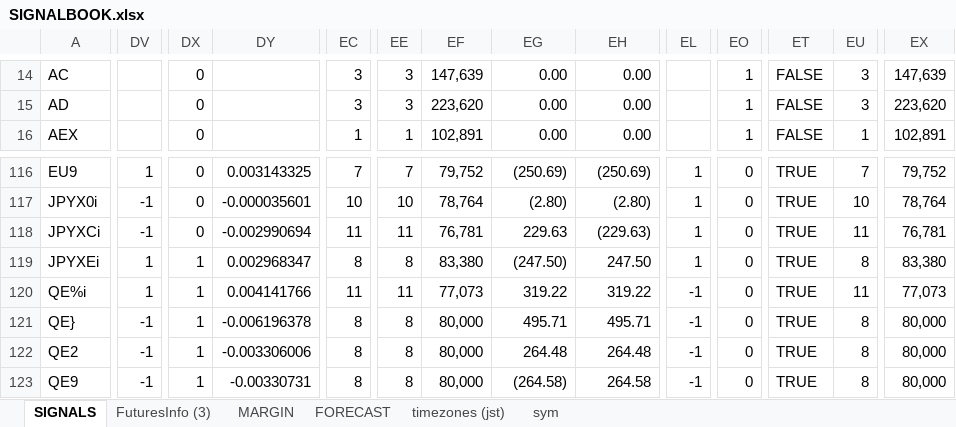
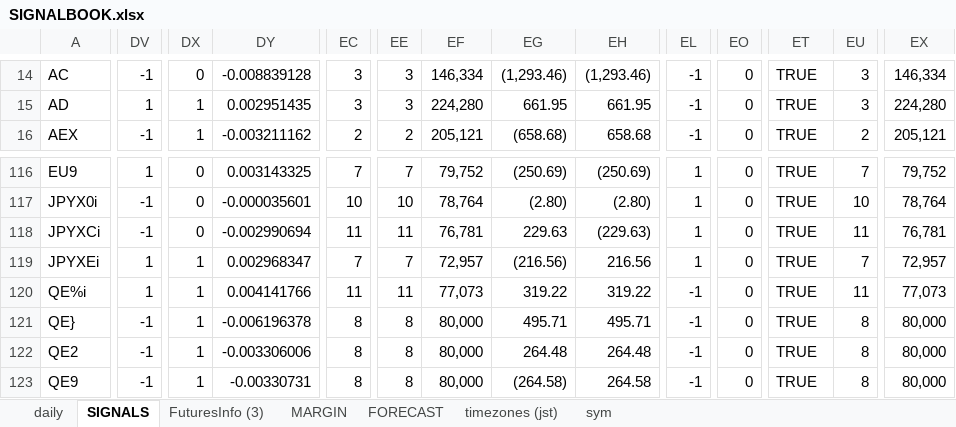
Before and after one commit to hasakura511/ML-TSDP, an Excel workbook: data/systems/SIGNALBOOK.xlsx, sheet SIGNALS, drawn as a sheet; only a part is shown, gaps mark what is left out; values as stored, in another font and other column widths than the file's, no cell formats; conditional formats not drawn; the diff covers the shown part only; the diff names each change by its address in the sheet, - before the commit and + after, or states it on an @@ line.

Commit message:
data

```diff
--- a/data/systems/SIGNALBOOK.xlsx (sheet SIGNALS)
+++ b/data/systems/SIGNALBOOK.xlsx (sheet SIGNALS)
+sheet tab: daily
-DV14: (empty)
+DV14: -1
-DY14: (empty)
+DY14: -0.008839128
-EF14: 147,639
+EF14: 146,334
-EG14: 0.00
+EG14: (1,293.46)
-EH14: 0.00
+EH14: (1,293.46)
-EL14:EL16: (empty)
+EL14:EL16: -1
-EO14:EO16: 1
+EO14:EO16: 0
-ET14:ET16: FALSE
+ET14:ET16: TRUE
-EX14: 147,639
+EX14: 146,334
-DV15: (empty)
+DV15: 1
-DX15:DX16: 0
+DX15:DX16: 1
-DY15: (empty)
+DY15: 0.002951435
-EF15: 223,620
+EF15: 224,280
-EG15: 0.00
+EG15: 661.95
-EH15: 0.00
+EH15: 661.95
-EX15: 223,620
+EX15: 224,280
-DV16: (empty)
+DV16: -1
-DY16: (empty)
+DY16: -0.003211162
-EC16: 1
+EC16: 2
-EE16: 1
+EE16: 2
-EF16: 102,891
+EF16: 205,121
-EG16: 0.00
+EG16: (658.68)
-EH16: 0.00
+EH16: 658.68
-EU16: 1
+EU16: 2
-EX16: 102,891
+EX16: 205,121
-EC119: 8
+EC119: 7
-EE119: 8
+EE119: 7
-EF119: 83,380
+EF119: 72,957
-EG119: (247.50)
+EG119: (216.56)
-EH119: 247.50
+EH119: 216.56
-EU119: 8
+EU119: 7
-EX119: 83,380
+EX119: 72,957
```
Also changed, not shown: 9 added rows, 9 removed rows and 916 edited cells elsewhere in this sheet, sheet FuturesInfo (3), sheet MARGIN, cell formats, formulas that keep their value, hidden cells, 1 other file.
